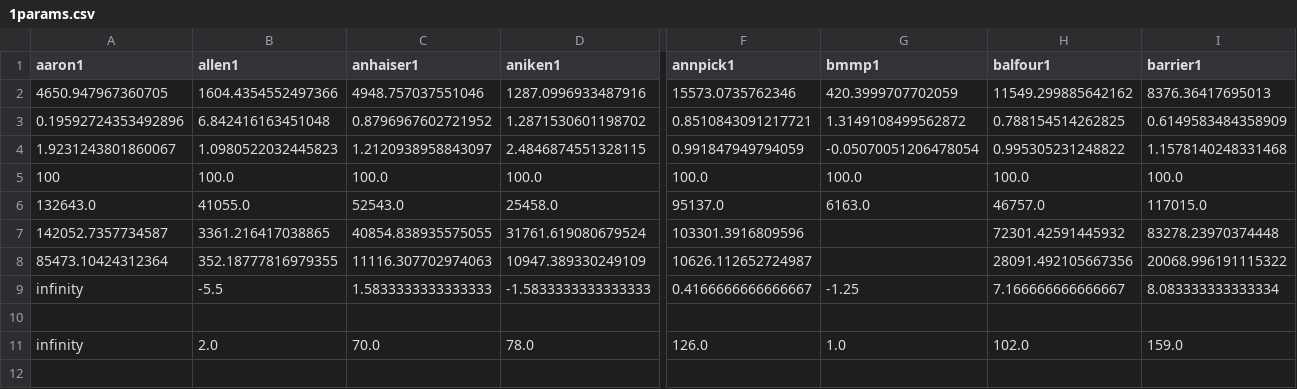
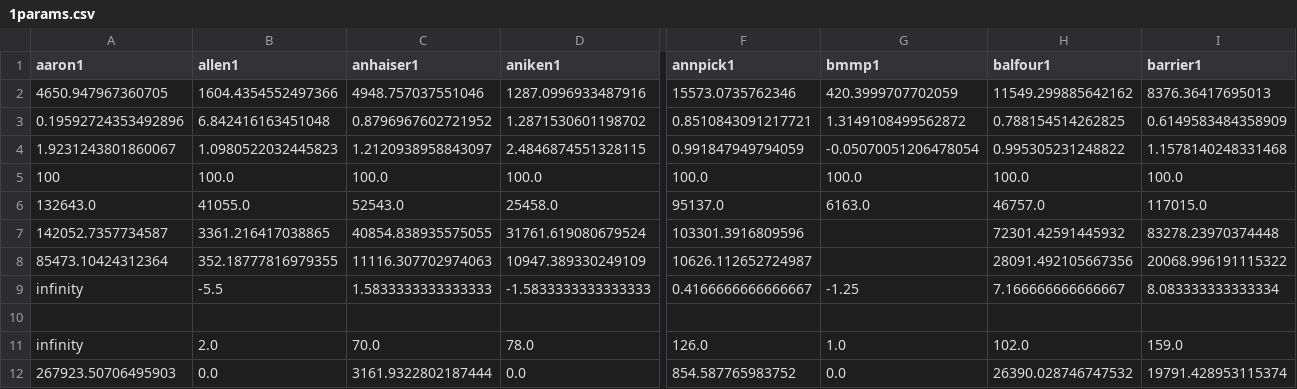
Before and after one commit to crbuch/prod, a CSV file: data/declineCurves/1params.csv, drawn as a sheet; only a part is shown, gaps mark what is left out; rows hold the shown columns only; the diff names each change by its address in the sheet, - before the commit and + after, or states it on an @@ line.

```diff
--- a/data/declineCurves/1params.csv
+++ b/data/declineCurves/1params.csv
+row 12: 267923.50706495903 | 0.0 | 3161.9322802187444 | 0.0 | 854.587765983752 | 0.0 | 26390.028746747532 | 19791.428953115374
```
Also changed, not shown: 2 other files.
